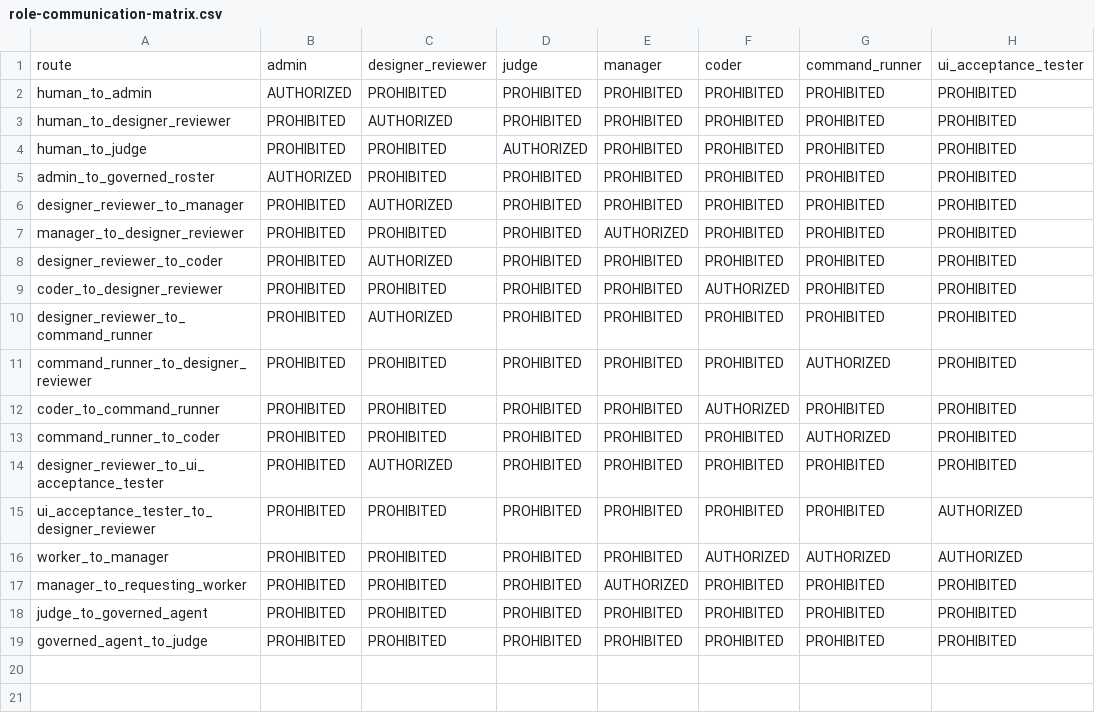
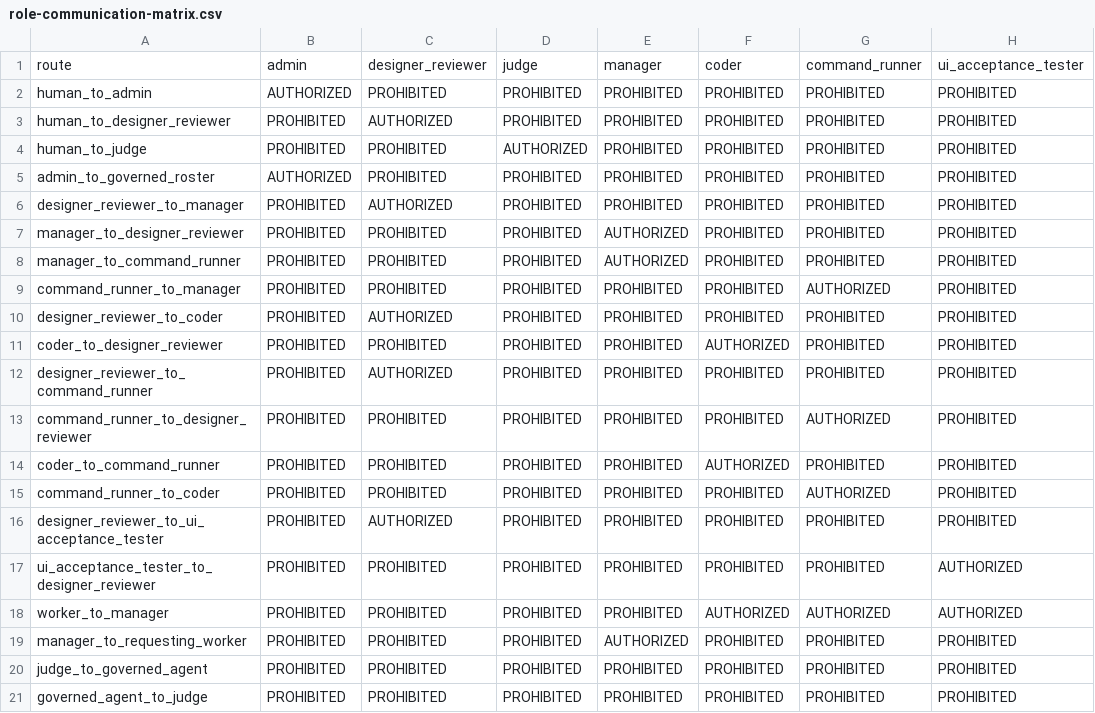
Before and after one commit to starodubtsevconsulting/ai-fleas, a CSV file: ai-workflows/dev/agents/role-communication-matrix.csv, drawn as a sheet.

```diff
--- a/ai-workflows/dev/agents/role-communication-matrix.csv
+++ b/ai-workflows/dev/agents/role-communication-matrix.csv
@@ -7,2 +7,4 @@ designer_reviewer_to_manager,PROHIBITED,AUTHORIZED,PROHIBITED,PROHIBITED,PROHIBI
 manager_to_designer_reviewer,PROHIBITED,PROHIBITED,PROHIBITED,AUTHORIZED,PROHIBITED,PROHIBITED,PROHIBITED
+manager_to_command_runner,PROHIBITED,PROHIBITED,PROHIBITED,AUTHORIZED,PROHIBITED,PROHIBITED,PROHIBITED
+command_runner_to_manager,PROHIBITED,PROHIBITED,PROHIBITED,PROHIBITED,PROHIBITED,AUTHORIZED,PROHIBITED
 designer_reviewer_to_coder,PROHIBITED,AUTHORIZED,PROHIBITED,PROHIBITED,PROHIBITED,PROHIBITED,PROHIBITED
```
Also changed, not shown: ai-commands/execution-routes.tsv, 27 other files.
